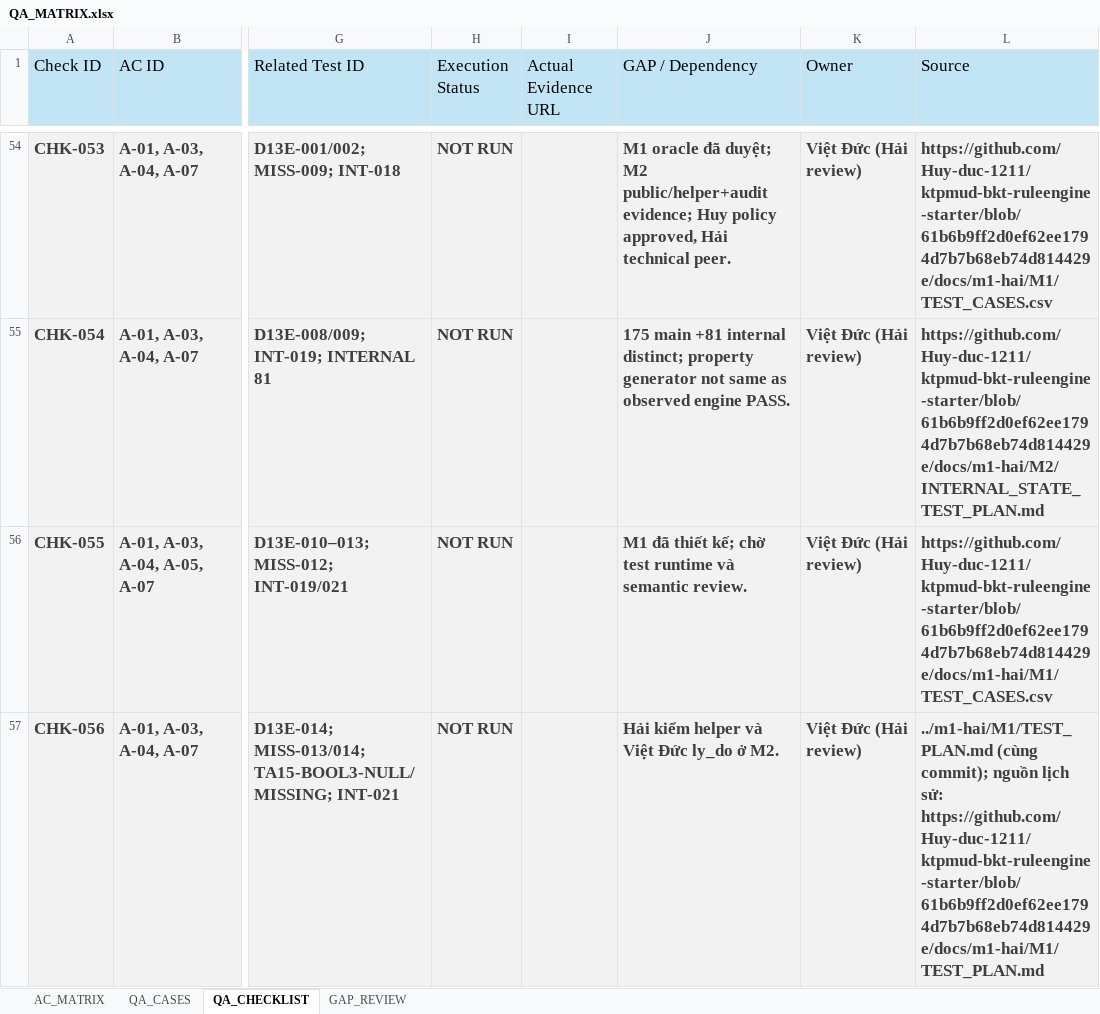
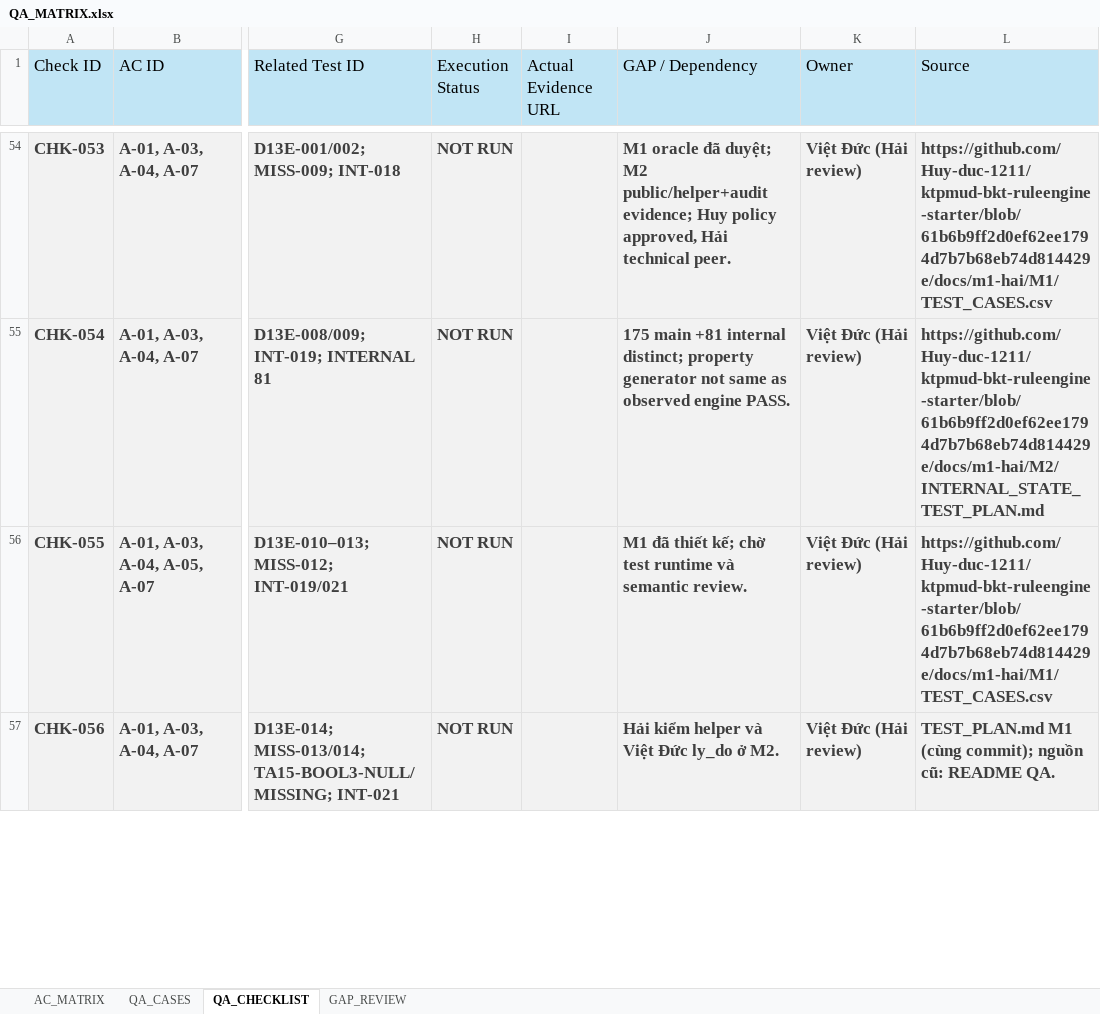
Before and after one commit to Huy-duc-1211/ktpmud-bkt-ruleengine-starter, an Excel workbook: docs/m1-qa/QA_MATRIX.xlsx, sheet QA_CHECKLIST, drawn as a sheet; only a part is shown, gaps mark what is left out; values as stored, in another font and other column widths than the file's, no borders; conditional formats and table styles not drawn; the diff covers the shown part only; the diff names each change by its address in the sheet, - before the commit and + after, or states it on an @@ line.

```diff
--- a/docs/m1-qa/QA_MATRIX.xlsx (sheet QA_CHECKLIST)
+++ b/docs/m1-qa/QA_MATRIX.xlsx (sheet QA_CHECKLIST)
-L57 (Source): ../m1-hai/M1/TEST_PLAN.md (cùng commit); nguồn lịch sử: https://github.com/Huy-duc-1211/ktpmud-bkt-ruleengine-starter/blob/61b6b9ff2d0ef62ee1794d7b7b68eb74d814429e/docs/m1-hai/M1/TEST_PLAN.md
+L57 (Source): TEST_PLAN.md M1 (cùng commit); nguồn cũ: README QA.
```
Also changed, not shown: 3 edited cells elsewhere in this sheet, sheet AC_MATRIX, sheet QA_CASES, 5 other files.
